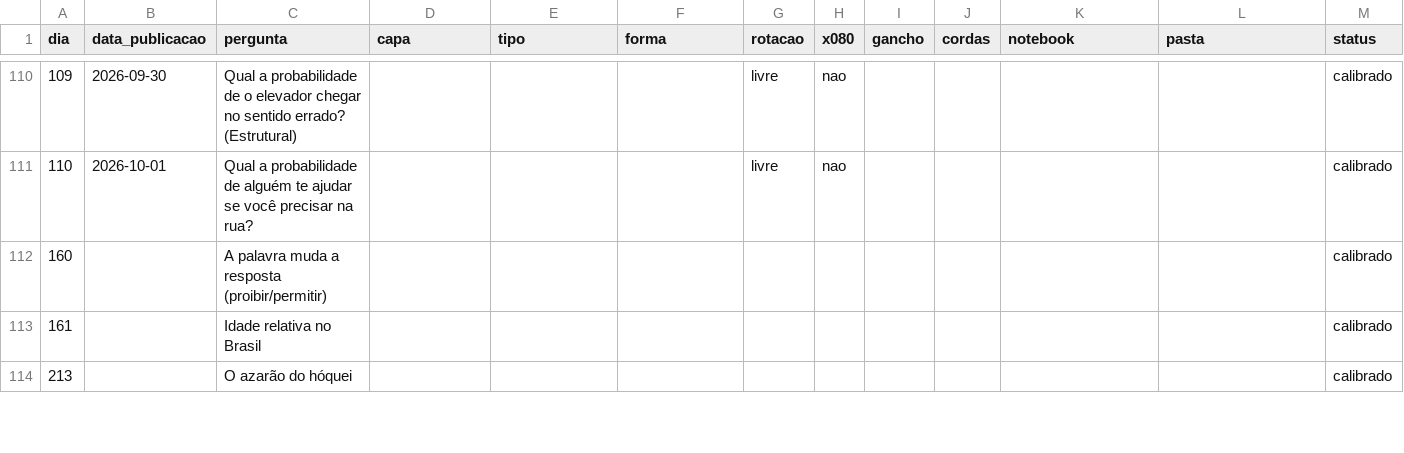
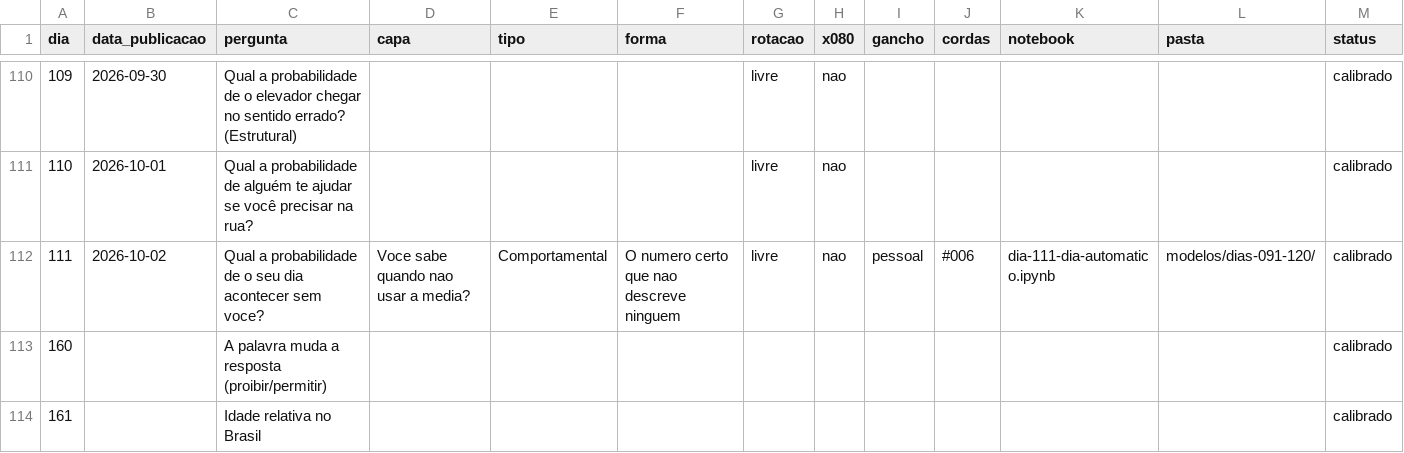
Before and after one commit to anac82/365-probabilidades, a CSV file: banco/csv/dias.csv, drawn as a sheet; only a part is shown, gaps mark what is left out; the shorter side is filled out with more unchanged rows; rows hold the shown columns only; the diff names each change by its address in the sheet, - before the commit and + after, or states it on an @@ line.

```diff
--- a/banco/csv/dias.csv
+++ b/banco/csv/dias.csv
+row 112: 111 | 2026-10-02 | Qual a probabilidade de o seu dia acontecer sem voce? | Voce sabe quando nao usar a media? | Comportamental | O numero certo que nao descreve ninguem | livre | nao | pessoal | #006 | dia-111-dia-automatico.ipynb | modelos/dias-091-120/ | calibrado
```
Also changed, not shown: banco/csv/alertas.csv, banco/csv/fontes.csv, 6 other files.
